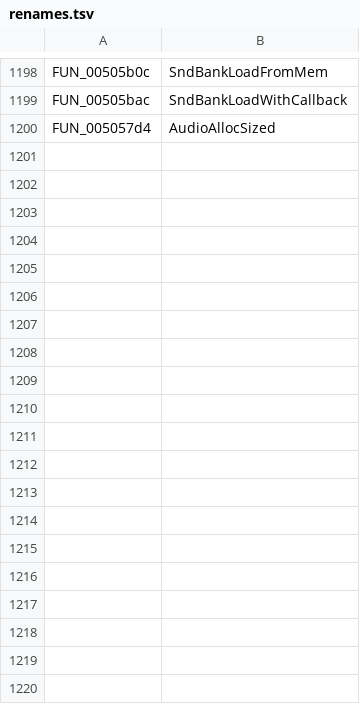
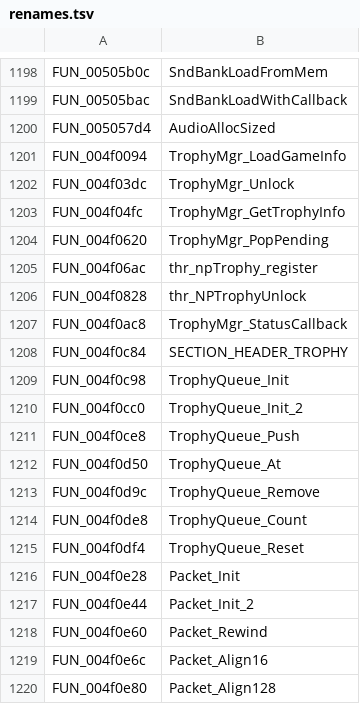
Before and after one commit to Clou67/thedecompfromhell, a TSV file: tools/renames.tsv, drawn as a sheet; only a part is shown, gaps mark what is left out; the diff covers the shown part only.

```diff
--- a/tools/renames.tsv
+++ b/tools/renames.tsv
@@ -1200 +1200,21 @@ FUN_00505bac	SndBankLoadWithCallback
 FUN_005057d4	AudioAllocSized
+FUN_004f0094	TrophyMgr_LoadGameInfo
+FUN_004f03dc	TrophyMgr_Unlock
+FUN_004f04fc	TrophyMgr_GetTrophyInfo
+FUN_004f0620	TrophyMgr_PopPending
+FUN_004f06ac	thr_npTrophy_register
+FUN_004f0828	thr_NPTrophyUnlock
+FUN_004f0ac8	TrophyMgr_StatusCallback
+FUN_004f0c84	SECTION_HEADER_TROPHY
+FUN_004f0c98	TrophyQueue_Init
+FUN_004f0cc0	TrophyQueue_Init_2
+FUN_004f0ce8	TrophyQueue_Push
+FUN_004f0d50	TrophyQueue_At
+FUN_004f0d9c	TrophyQueue_Remove
+FUN_004f0de8	TrophyQueue_Count
+FUN_004f0df4	TrophyQueue_Reset
+FUN_004f0e28	Packet_Init
+FUN_004f0e44	Packet_Init_2
+FUN_004f0e60	Packet_Rewind
+FUN_004f0e6c	Packet_Align16
+FUN_004f0e80	Packet_Align128
```
Also changed, not shown: 70 added rows elsewhere in this file, 14 other files.
